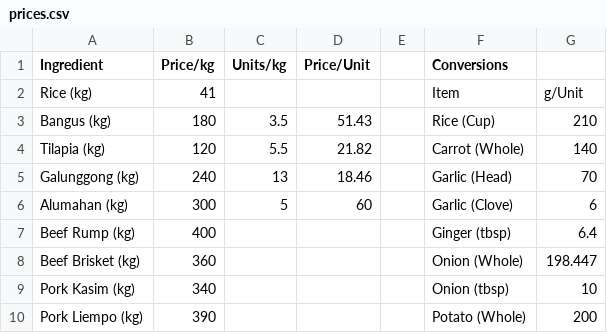
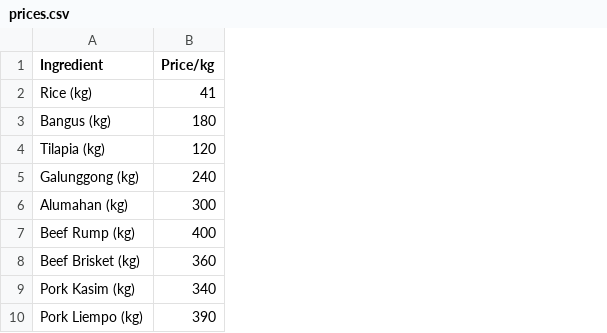
Before and after one commit to cnem-calc-cs180/cnem-calc, a CSV file: prices.csv, drawn as a sheet; only a part is shown; the diff names each change by its address in the sheet, - before the commit and + after, or states it on an @@ line.

```diff
--- a/prices.csv
+++ b/prices.csv
-column C (Units/kg), rows 3-6: 3.5 | 5.5 | 13 | 5
-column D (Price/Unit), rows 3-6: 51.43 | 21.82 | 18.46 | 60
-column E, empty
-column F (Conversions), rows 2-10: Item | Rice (Cup) | Carrot (Whole) | Garlic (Head) | Garlic (Clove) | Ginger (tbsp) | Onion (Whole) | Onion (tbsp) | Potato (Whole)
-column G, rows 2-10: g/Unit | 210 | 140 | 70 | 6 | 6.4 | 198.447 | 10 | 200
```
Also changed, not shown: recipes.csv, 1 other file.
